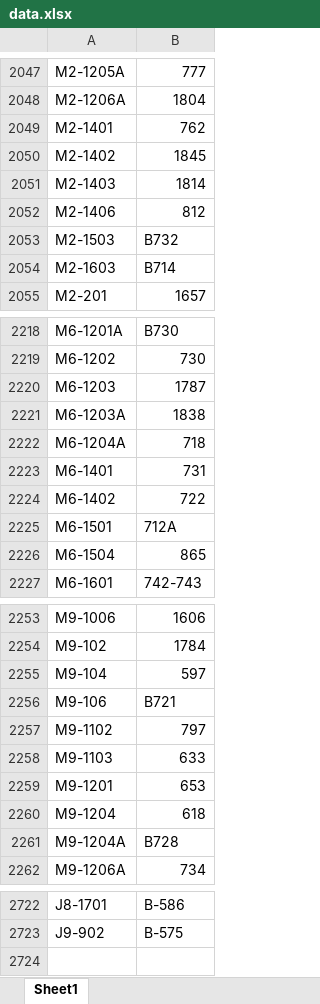
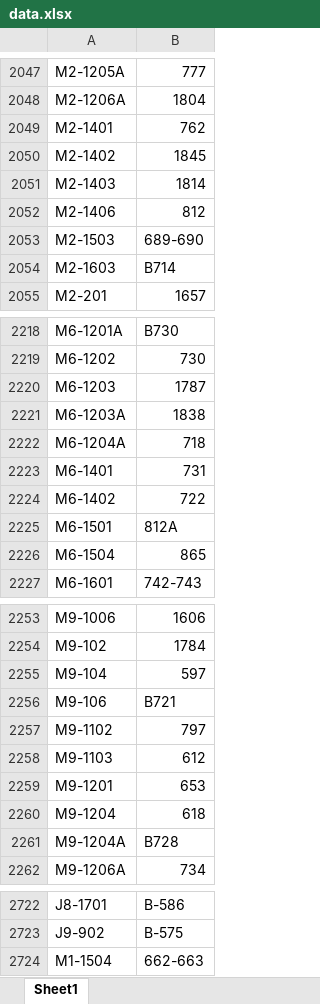
Before and after one commit to mathursaksham/ghkw-parking, an Excel workbook: data.xlsx, sheet Sheet1, drawn as a sheet; only a part is shown, gaps mark what is left out; values as stored, in another font and other column widths than the file's, no borders; charts and pictures not drawn; the diff names each change by its address in the sheet, - before the commit and + after, or states it on an @@ line.

Commit message:
adding M block parkin details

```diff
--- a/data.xlsx (sheet Sheet1)
+++ b/data.xlsx (sheet Sheet1)
-B2053: B732
+B2053: 689-690
-B2225: 712A
+B2225: 812A
-B2258: 633
+B2258: 612
+row 2724: M1-1504 | 662-663
```
